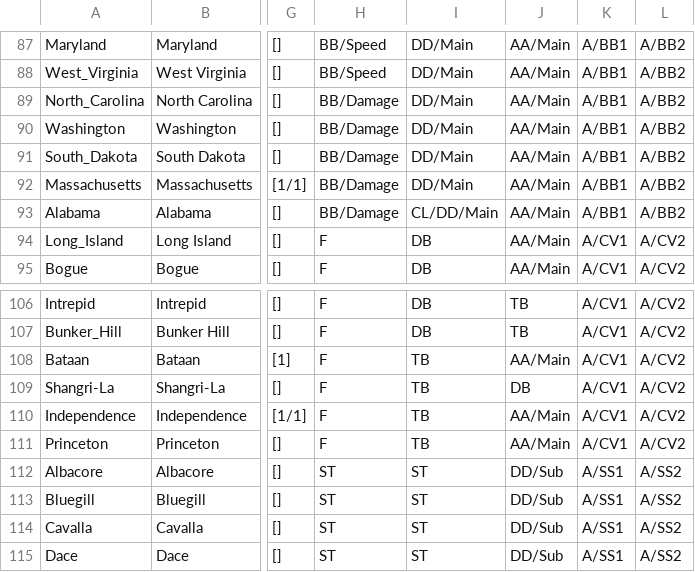
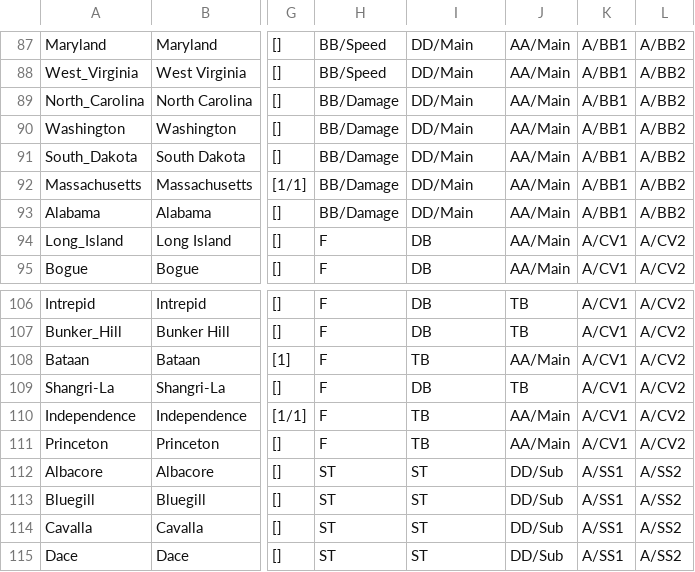
Before and after one commit to HaoboZ/azur-tracker, a CSV file: lib/reference/shipRef.csv, drawn as a sheet; only a part is shown, gaps mark what is left out; the diff names each change by its address in the sheet, - before the commit and + after, or states it on an @@ line.

```diff
--- a/lib/reference/shipRef.csv
+++ b/lib/reference/shipRef.csv
-I93: CL/DD/Main
+I93: DD/Main
-I109: TB
+I109: DB
-J109: DB
+J109: TB
```
Also changed, not shown: 4 other files.
